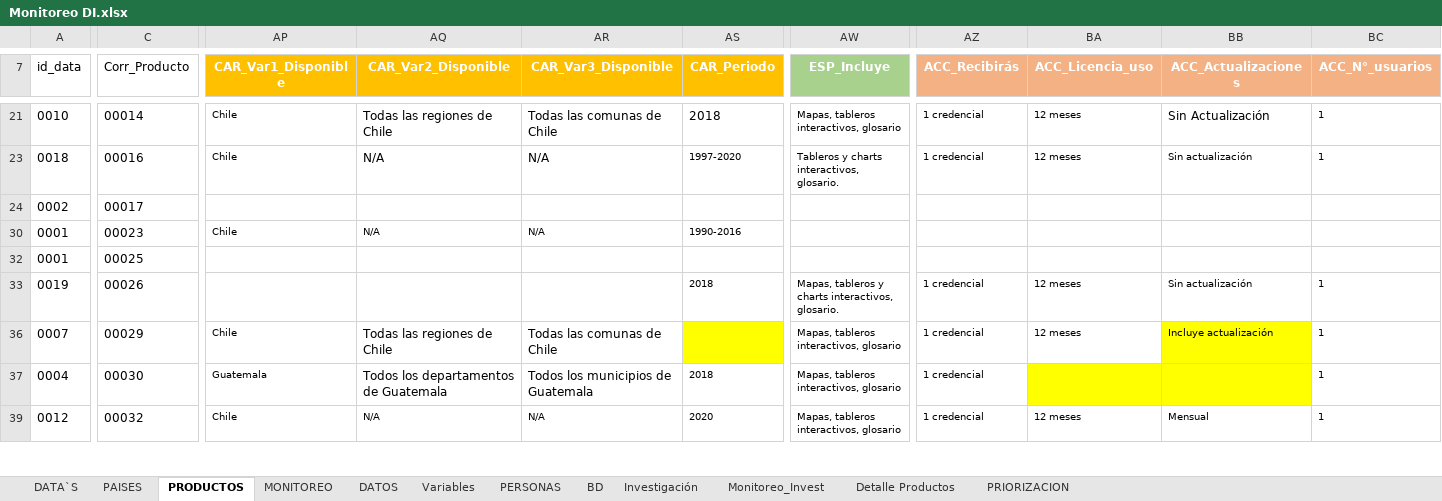
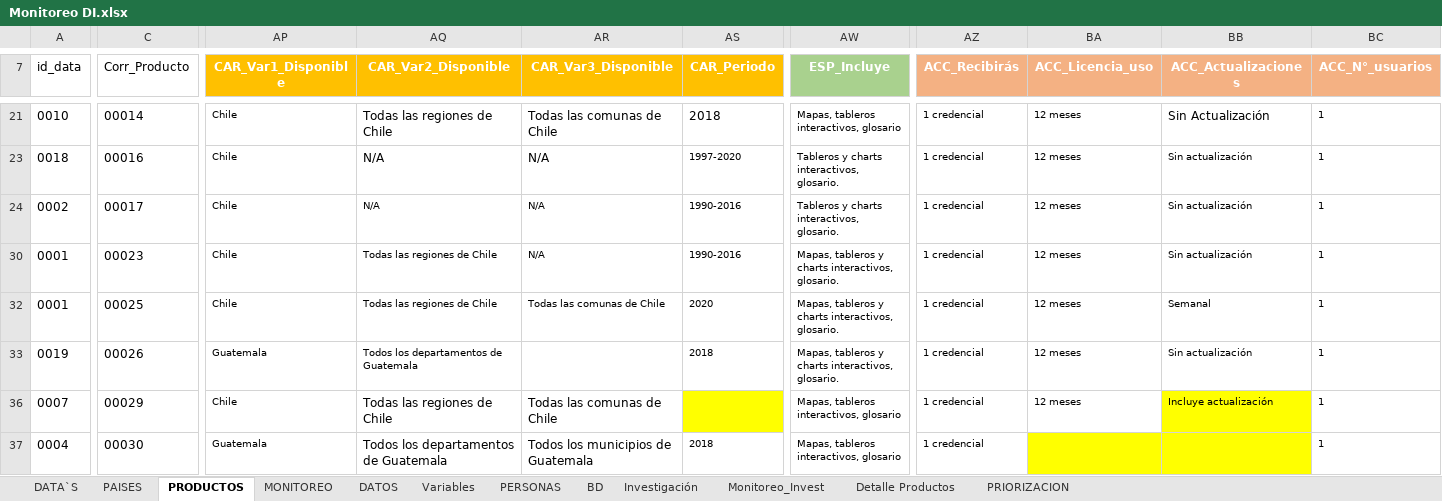
Before and after one commit to Sud-Austral/MONITOREO-DI, an Excel workbook: Monitoreo DI.xlsx, sheet PRODUCTOS, drawn as a sheet; only a part is shown, gaps mark what is left out; the shorter side is filled out with more unchanged rows; values as stored, in another font and other column widths than the file's, no borders; charts and pictures and conditional formats and table styles not drawn; the diff covers the shown part only; the diff names each change by its address in the sheet, - before the commit and + after, or states it on an @@ line.

```diff
--- a/Monitoreo DI.xlsx (sheet PRODUCTOS)
+++ b/Monitoreo DI.xlsx (sheet PRODUCTOS)
-AP24 (CAR_Var1_Disponible): (empty)
+AP24 (CAR_Var1_Disponible): Chile
-AQ24 (CAR_Var2_Disponible): (empty)
+AQ24 (CAR_Var2_Disponible): N/A
-AR24 (CAR_Var3_Disponible): (empty)
+AR24 (CAR_Var3_Disponible): N/A
-AS24 (CAR_Periodo): (empty)
+AS24 (CAR_Periodo): 1990-2016
-AW24 (ESP_Incluye): (empty)
+AW24 (ESP_Incluye): Tableros y charts interactivos, glosario.
-AZ24 (ACC_Recibirás): (empty)
+AZ24 (ACC_Recibirás): 1 credencial
-BA24 (ACC_Licencia_uso): (empty)
+BA24 (ACC_Licencia_uso): 12 meses
-BB24 (ACC_Actualizaciones): (empty)
+BB24 (ACC_Actualizaciones): Sin actualización
-BC24 (ACC_N°_usuarios): (empty)
+BC24 (ACC_N°_usuarios): 1
-AQ30 (CAR_Var2_Disponible): N/A
+AQ30 (CAR_Var2_Disponible): Todas las regiones de Chile
-AW30 (ESP_Incluye): (empty)
+AW30 (ESP_Incluye): Mapas, tableros y charts interactivos, glosario.
-AZ30 (ACC_Recibirás): (empty)
+AZ30 (ACC_Recibirás): 1 credencial
-BA30 (ACC_Licencia_uso): (empty)
+BA30 (ACC_Licencia_uso): 12 meses
-BB30 (ACC_Actualizaciones): (empty)
+BB30 (ACC_Actualizaciones): Sin actualización
-BC30 (ACC_N°_usuarios): (empty)
+BC30 (ACC_N°_usuarios): 1
-AP32 (CAR_Var1_Disponible): (empty)
+AP32 (CAR_Var1_Disponible): Chile
-AQ32 (CAR_Var2_Disponible): (empty)
+AQ32 (CAR_Var2_Disponible): Todas las regiones de Chile
-AR32 (CAR_Var3_Disponible): (empty)
+AR32 (CAR_Var3_Disponible): Todas las comunas de Chile
-AS32 (CAR_Periodo): (empty)
+AS32 (CAR_Periodo): 2020
-AW32 (ESP_Incluye): (empty)
+AW32 (ESP_Incluye): Mapas, tableros y charts interactivos, glosario.
-AZ32 (ACC_Recibirás): (empty)
+AZ32 (ACC_Recibirás): 1 credencial
-BA32 (ACC_Licencia_uso): (empty)
+BA32 (ACC_Licencia_uso): 12 meses
-BB32 (ACC_Actualizaciones): (empty)
+BB32 (ACC_Actualizaciones): Semanal
-BC32 (ACC_N°_usuarios): (empty)
+BC32 (ACC_N°_usuarios): 1
-AP33 (CAR_Var1_Disponible): (empty)
+AP33 (CAR_Var1_Disponible): Guatemala
-AQ33 (CAR_Var2_Disponible): (empty)
+AQ33 (CAR_Var2_Disponible): Todos los departamentos de Guatemala
```
Also changed, not shown: 10 edited cells elsewhere in this sheet, sheet PRIORIZACION, hidden cells.
